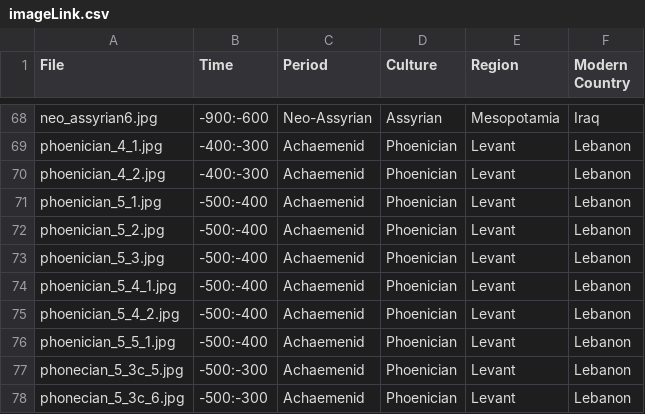
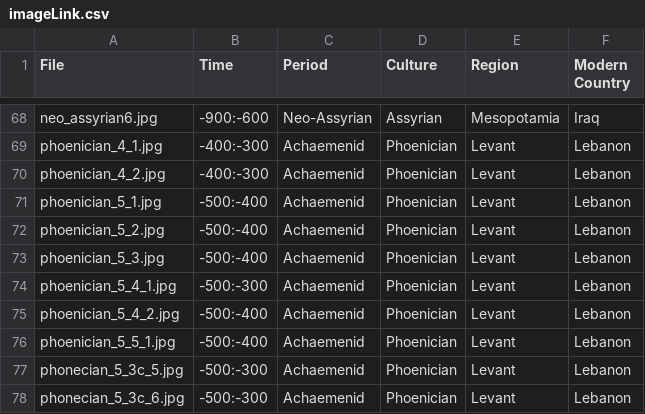
Before and after one commit to maltaweel/ImageComparison, a CSV file: 9-4/imageLink.csv, drawn as a sheet; only a part is shown, gaps mark what is left out.

```diff
--- a/9-4/imageLink.csv
+++ b/9-4/imageLink.csv
@@ -73,3 +73,3 @@
 "phoenician_5_3.jpg","-500:-400","Achaemenid","Phoenician","Levant","Lebanon"
-"phoenician_5_4_1.jpg","-500:-400","Achaemenid","Phoenician","Levant","Lebanon"
+"phoenician_5_4_1.jpg","-500:-300","Achaemenid","Phoenician","Levant","Lebanon"
 "phoenician_5_4_2.jpg","-500:-400","Achaemenid","Phoenician","Levant","Lebanon"
```
Also changed, not shown: image_data/imageLink.csv, post4th/imageLink.csv, 12 other files.
